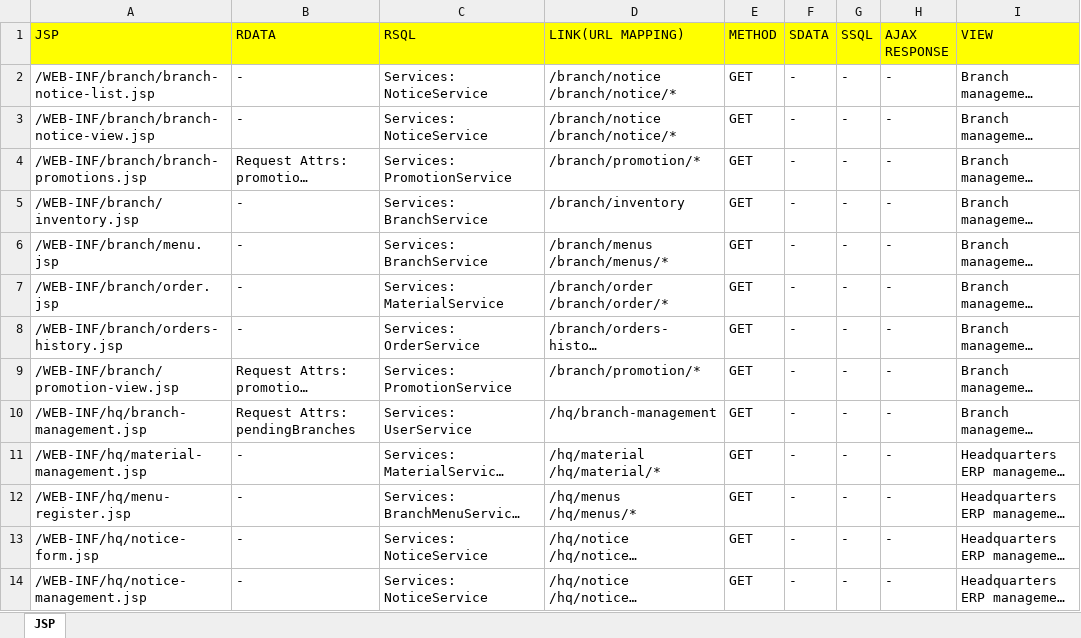
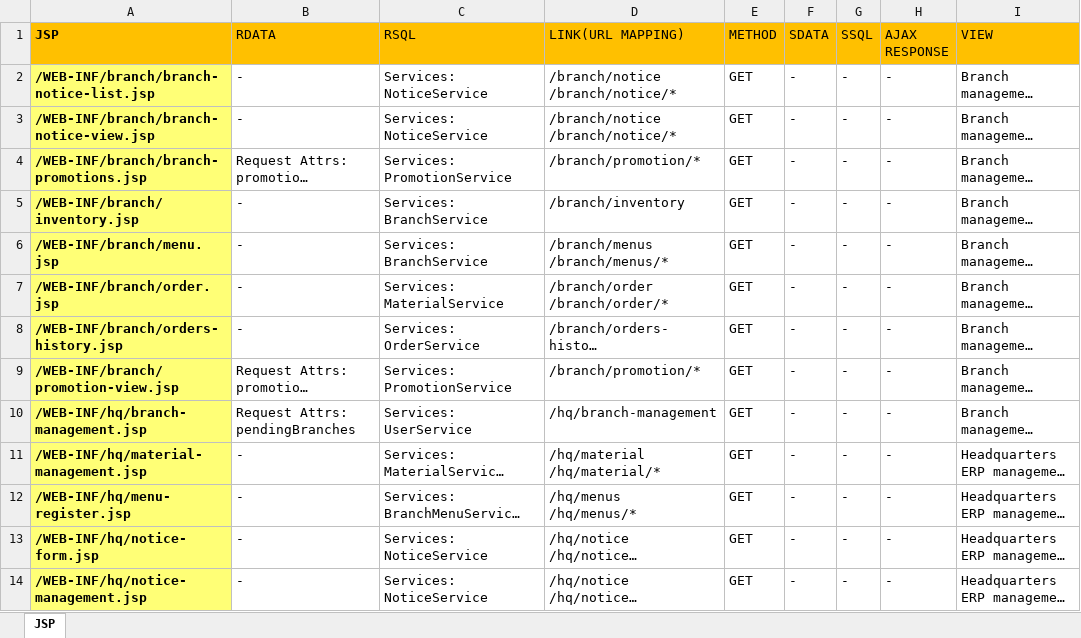
Before and after one commit to ujp0112/MEETLOG, an Excel workbook: MeetLog/JSP정의서.xlsx, sheet JSP, drawn as a sheet; only a part is shown; long unchanged cells end in …; values as stored, in another font and other column widths than the file's, no borders; the diff covers the shown part only; the diff names each change by its address in the sheet, - before the commit and + after, or states it on an @@ line.

Commit message:
JSP정의서 업데이트 / 칼럼 페이지 버튼 모두 유효하게 수정 / 댓글 좋아요는 안돼서 일단 주석처리

```diff
--- a/MeetLog/JSP정의서.xlsx (sheet JSP)
+++ b/MeetLog/JSP정의서.xlsx (sheet JSP)
-A1:A14 bold: off
+A1:A14 bold: on
-A1:I1 fill: #FFFF00
+A1:I1 fill: #FFC000
-A2:A14 fill: none
+A2:A14 fill: #FFFF76
```
Also changed, not shown: 7 removed rows and cell formats elsewhere in this sheet, 17 other files.
